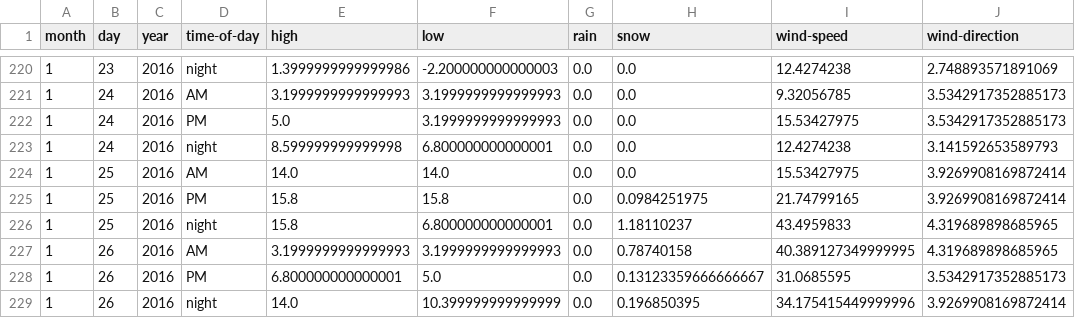
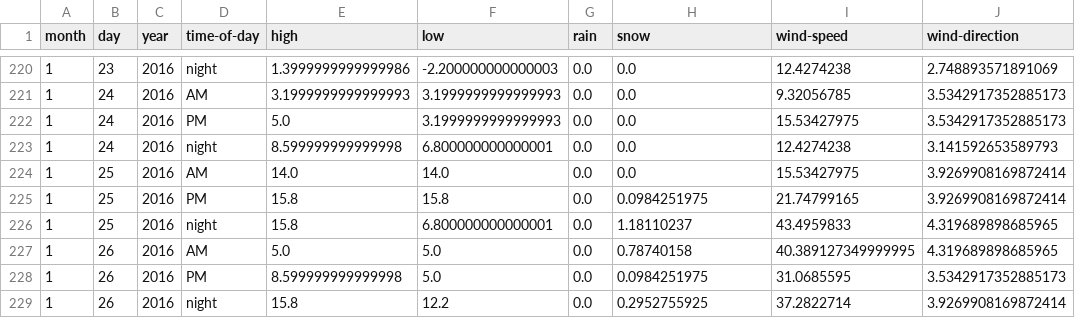
Before and after one commit to psathyrella/weatherhistory, a CSV file: mtwx/Mount-Waddington-4016.csv, drawn as a sheet; only a part is shown, gaps mark what is left out.

```diff
--- a/mtwx/Mount-Waddington-4016.csv
+++ b/mtwx/Mount-Waddington-4016.csv
@@ -226,4 +226,4 @@ month,day,year,time-of-day,high,low,rain,snow,wind-speed,wind-direction
 1,25,2016,night,15.8,6.800000000000001,0.0,1.18110237,43.4959833,4.319689898685965
-1,26,2016,AM,3.1999999999999993,3.1999999999999993,0.0,0.78740158,40.389127349999995,4.319689898685965
-1,26,2016,PM,6.800000000000001,5.0,0.0,0.13123359666666667,31.0685595,3.5342917352885173
-1,26,2016,night,14.0,10.399999999999999,0.0,0.196850395,34.175415449999996,3.9269908169872414
+1,26,2016,AM,5.0,5.0,0.0,0.78740158,40.389127349999995,4.319689898685965
+1,26,2016,PM,8.599999999999998,5.0,0.0,0.0984251975,31.0685595,3.5342917352885173
+1,26,2016,night,15.8,12.2,0.0,0.2952755925,37.2822714,3.9269908169872414
```
Also changed, not shown: mtwx/Mount-Hood-3426.csv, mtwx/Mount-Olympus-2-2427.csv, 21 other files.
